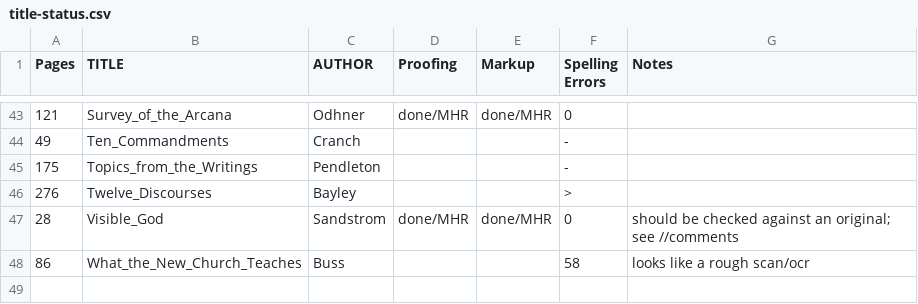
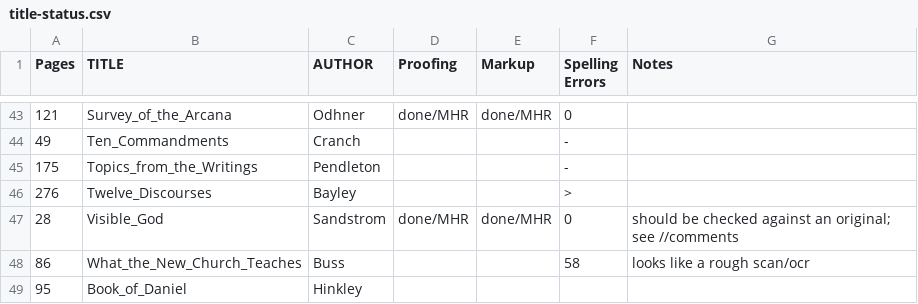
Before and after one commit to New-Christian-Bible-Study/swedenborg-collateral-literature, a CSV file: docs/title-status.csv, drawn as a sheet; only a part is shown, gaps mark what is left out.

Commit message:
integrate Book of Daniel

```diff
--- a/docs/title-status.csv
+++ b/docs/title-status.csv
@@ -48 +48,2 @@ Pages,TITLE,AUTHOR,Proofing,Markup,Spelling Errors,Notes
 86,What_the_New_Church_Teaches,Buss,,,58,looks like a rough scan/ocr
+95,Book_of_Daniel,Hinkley,,,,
```
Also changed, not shown: 8 other files.
